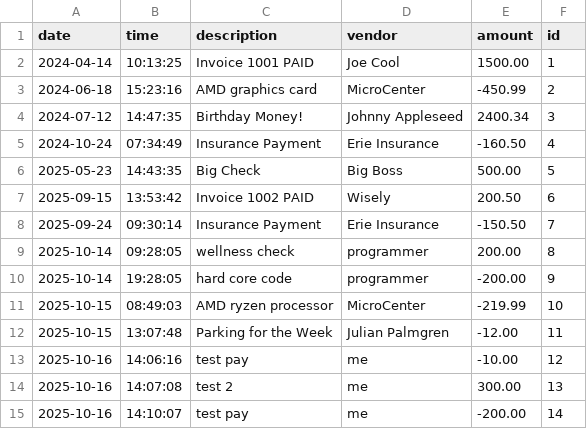
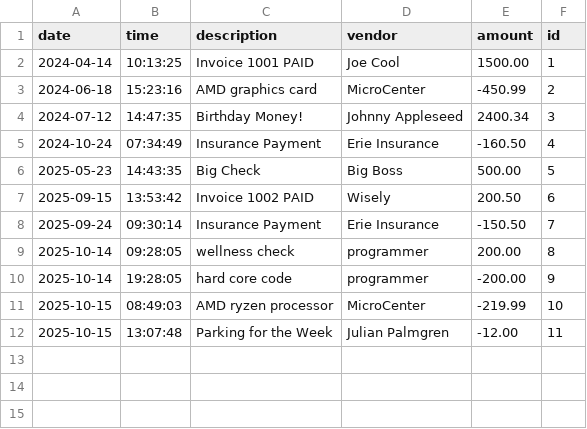
Before and after one commit to robertCheeto/AccountingLedgerApplication, a CSV file: src/main/resources/transactions.csv, drawn as a sheet.

```diff
--- a/src/main/resources/transactions.csv
+++ b/src/main/resources/transactions.csv
@@ -12,4 +12 @@ date|time|description|vendor|amount|id
 2025-10-15|13:07:48|Parking for the Week|Julian Palmgren|-12.00|11
-2025-10-16|14:06:16|test pay|me|-10.00|12
-2025-10-16|14:07:08|test 2|me|300.00|13
-2025-10-16|14:10:07|test pay|me|-200.00|14
```
Also changed, not shown: 1 other file.
